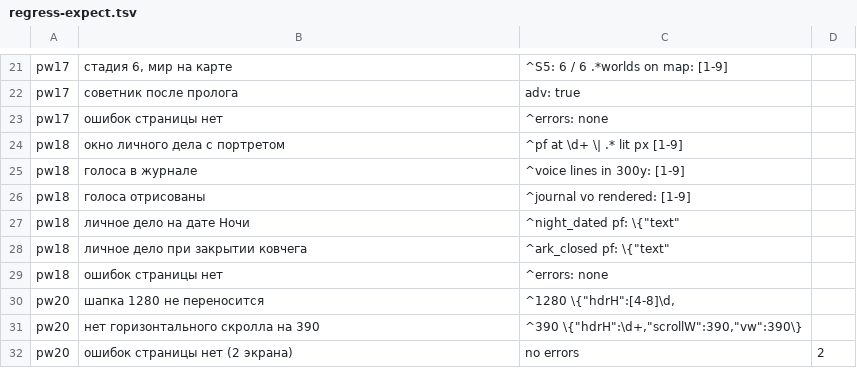
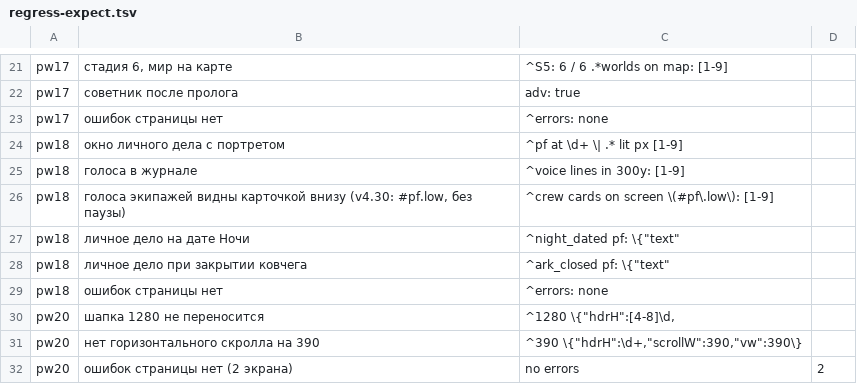
Before and after one commit to bakenton/last-berth, a TSV file: tools/regress-expect.tsv, drawn as a sheet; only a part is shown, gaps mark what is left out.

```diff
--- a/tools/regress-expect.tsv
+++ b/tools/regress-expect.tsv
@@ -25,3 +25,3 @@ pw18	окно личного дела с портретом	^pf at \d+ \| .* lit
 pw18	голоса в журнале	^voice lines in 300y: [1-9]
-pw18	голоса отрисованы	^journal vo rendered: [1-9]
+pw18	голоса экипажей видны карточкой внизу (v4.30: #pf.low, без паузы)	^crew cards on screen \(#pf\.low\): [1-9]
 pw18	личное дело на дате Ночи	^night_dated pf: \{"text"
```
Also changed, not shown: work/new-texts.tsv, 25 other files.
